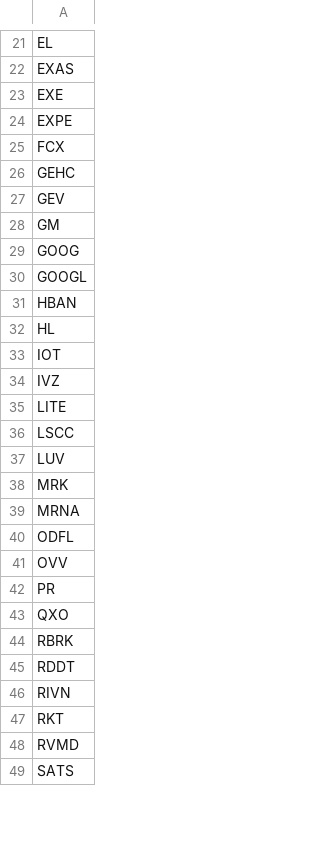
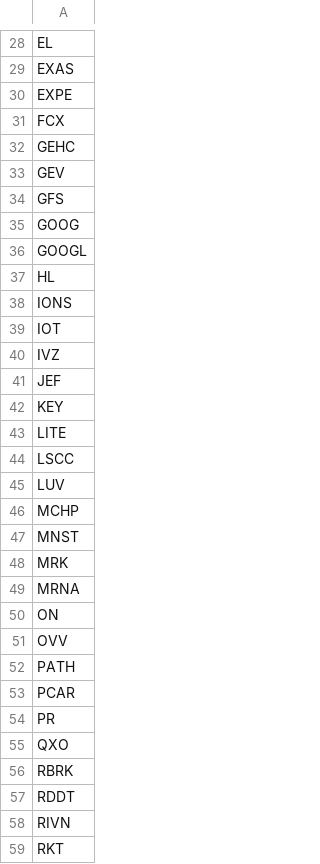
Before and after one commit to mpincus/Swing_Systems, a CSV file: data/watchlists/rsi_continuation_long.csv, drawn as a sheet; only a part is shown, gaps mark what is left out; the shorter side is filled out with more unchanged rows; the diff covers the shown part only.

```diff
--- a/data/watchlists/rsi_continuation_long.csv
+++ b/data/watchlists/rsi_continuation_long.csv
@@ -22,3 +29,2 @@ EL
 EXAS
-EXE
 EXPE
@@ -27,9 +33,11 @@ GEHC
 GEV
-GM
+GFS
 GOOG
 GOOGL
-HBAN
 HL
+IONS
 IOT
 IVZ
+JEF
+KEY
 LITE
@@ -37,6 +45,10 @@ LSCC
 LUV
+MCHP
+MNST
 MRK
 MRNA
-ODFL
+ON
 OVV
+PATH
+PCAR
 PR
```
Also changed, not shown: 9 added rows and 1 edited cell elsewhere in this file, data/watchlists/rsi_reversal_short.csv, docs/combined_signals.csv, 25 other files.
